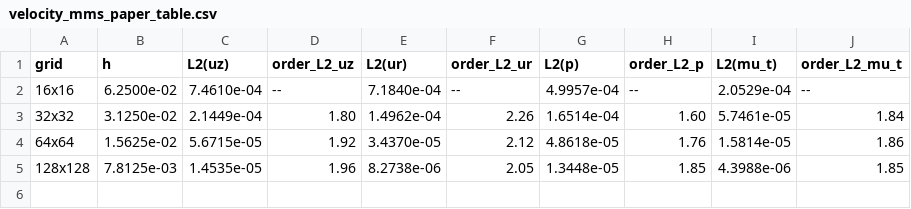
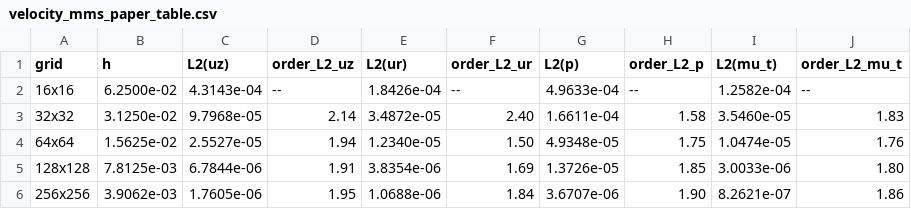
Before and after one commit to aiskhak/moose-rz-mixing-length, a CSV file: 02_mms_velocity/velocity_mms_paper_table.csv, drawn as a sheet.

```diff
--- a/02_mms_velocity/velocity_mms_paper_table.csv
+++ b/02_mms_velocity/velocity_mms_paper_table.csv
@@ -1,5 +1,6 @@
 grid,h,L2(uz),order_L2_uz,L2(ur),order_L2_ur,L2(p),order_L2_p,L2(mu_t),order_L2_mu_t
-16x16,6.2500e-02,7.4610e-04,--,7.1840e-04,--,4.9957e-04,--,2.0529e-04,--
-32x32,3.1250e-02,2.1449e-04,1.80,1.4962e-04,2.26,1.6514e-04,1.60,5.7461e-05,1.84
-64x64,1.5625e-02,5.6715e-05,1.92,3.4370e-05,2.12,4.8618e-05,1.76,1.5814e-05,1.86
-128x128,7.8125e-03,1.4535e-05,1.96,8.2738e-06,2.05,1.3448e-05,1.85,4.3988e-06,1.85
+16x16,6.2500e-02,4.3143e-04,--,1.8426e-04,--,4.9633e-04,--,1.2582e-04,--
+32x32,3.1250e-02,9.7968e-05,2.14,3.4872e-05,2.40,1.6611e-04,1.58,3.5460e-05,1.83
+64x64,1.5625e-02,2.5527e-05,1.94,1.2340e-05,1.50,4.9348e-05,1.75,1.0474e-05,1.76
+128x128,7.8125e-03,6.7844e-06,1.91,3.8354e-06,1.69,1.3726e-05,1.85,3.0033e-06,1.80
+256x256,3.9062e-03,1.7605e-06,1.95,1.0688e-06,1.84,3.6707e-06,1.90,8.2621e-07,1.86
```
Also changed, not shown: 02_mms_velocity/n16/velocity_mms_n16_csv_vpp_0002.csv, 02_mms_velocity/n32/velocity_mms_n32_csv_vpp_0002.csv, 25 other files.
